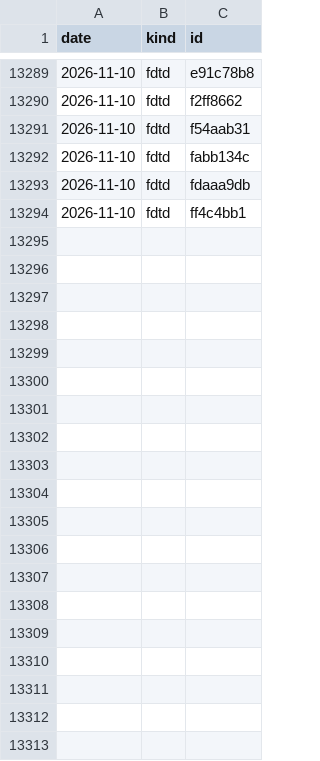
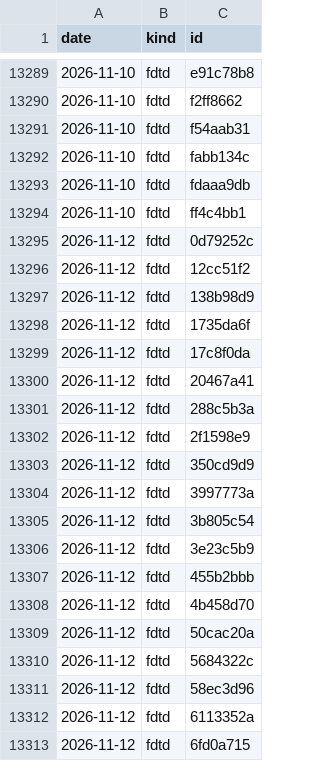
Before and after one commit to yjinyoo/yjinyoo.github.io, a CSV file: assets/data/simulation_runs.csv, drawn as a sheet; only a part is shown, gaps mark what is left out; the diff covers the shown part only; the diff names each change by its address in the sheet, - before the commit and + after, or states it on an @@ line.

```diff
--- a/assets/data/simulation_runs.csv
+++ b/assets/data/simulation_runs.csv
+row 13295: 2026-11-12 | fdtd | 0d79252c
+row 13296: 2026-11-12 | fdtd | 12cc51f2
+row 13297: 2026-11-12 | fdtd | 138b98d9
+row 13298: 2026-11-12 | fdtd | 1735da6f
+row 13299: 2026-11-12 | fdtd | 17c8f0da
+row 13300: 2026-11-12 | fdtd | 20467a41
+row 13301: 2026-11-12 | fdtd | 288c5b3a
+row 13302: 2026-11-12 | fdtd | 2f1598e9
+row 13303: 2026-11-12 | fdtd | 350cd9d9
+row 13304: 2026-11-12 | fdtd | 3997773a
+row 13305: 2026-11-12 | fdtd | 3b805c54
+row 13306: 2026-11-12 | fdtd | 3e23c5b9
+row 13307: 2026-11-12 | fdtd | 455b2bbb
+row 13308: 2026-11-12 | fdtd | 4b458d70
+row 13309: 2026-11-12 | fdtd | 50cac20a
+row 13310: 2026-11-12 | fdtd | 5684322c
+row 13311: 2026-11-12 | fdtd | 58ec3d96
+row 13312: 2026-11-12 | fdtd | 6113352a
+row 13313: 2026-11-12 | fdtd | 6fd0a715
```
Also changed, not shown: 15 added rows elsewhere in this file, 3 other files.
